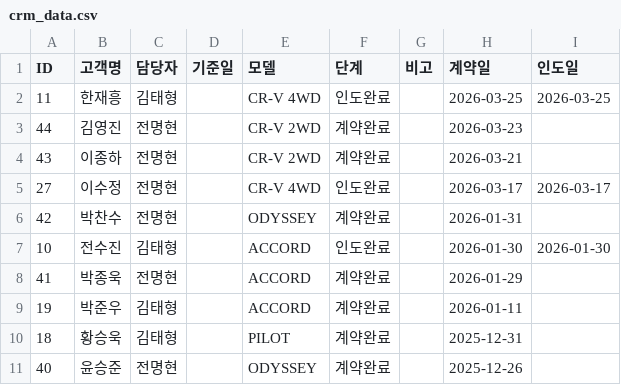
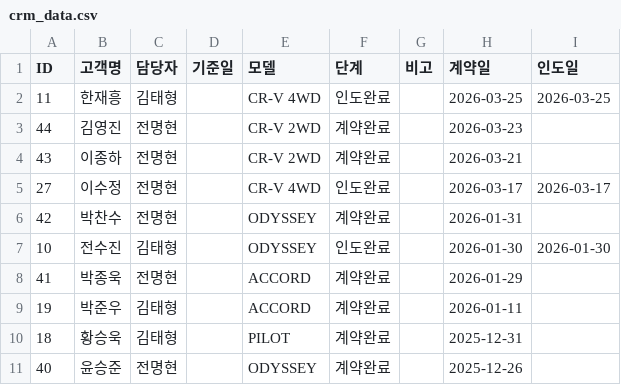
Before and after one commit to tmxpq1234-cmd/honda-crm, a CSV file: crm_data.csv, drawn as a sheet; only a part is shown.

Commit message:
Update 2026-04-04 09:30:34.661676

```diff
--- a/crm_data.csv
+++ b/crm_data.csv
@@ -6,3 +6,3 @@ ID,고객명,담당자,기준일,모델,단계,비고,계약일,인도일
 42,박찬수,전명현,,ODYSSEY,계약완료,,2026-01-31,
-10,전수진,김태형,,ACCORD,인도완료,,2026-01-30,2026-01-30
+10,전수진,김태형,,ODYSSEY,인도완료,,2026-01-30,2026-01-30
 41,박종욱,전명현,,ACCORD,계약완료,,2026-01-29,
```
